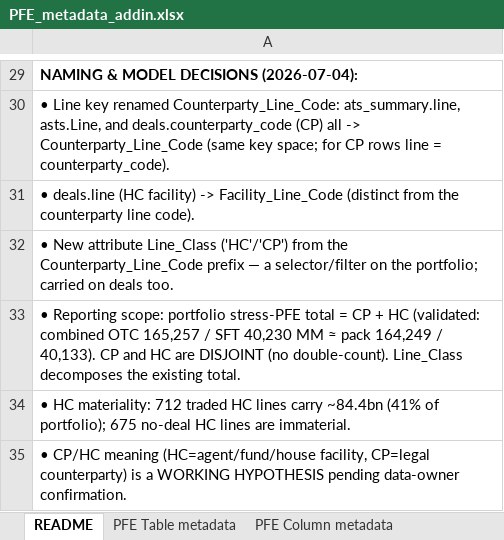
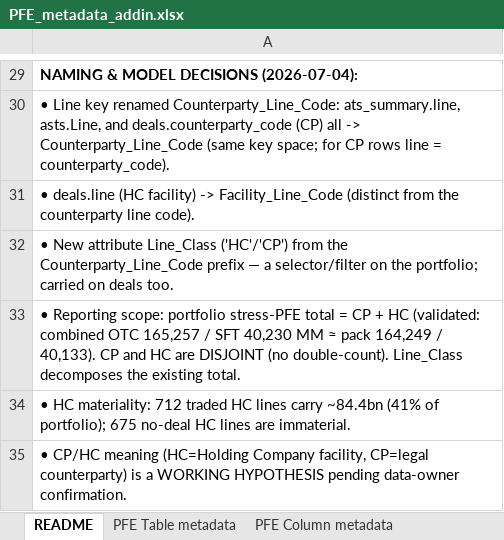
Before and after one commit to reena389-git/learning, an Excel workbook: PFE/NEW/PFE_metadata_addin.xlsx, sheet README, drawn as a sheet; only a part is shown, gaps mark what is left out; values as stored, in another font and other column widths than the file's, no borders; the diff names each change by its address in the sheet, - before the commit and + after, or states it on an @@ line.

```diff
--- a/PFE/NEW/PFE_metadata_addin.xlsx (sheet README)
+++ b/PFE/NEW/PFE_metadata_addin.xlsx (sheet README)
-A35: …CP/HC meaning (HC=agent/fund/house facility, CP=legal…
+A35: …CP/HC meaning (HC=Holding Company facility, CP=legal…
```
Also changed, not shown: sheet PFE Column metadata, sheet PFE Data Checks, sheet PFE Table metadata, sheet Mosaic Relationships, 6 other files.
